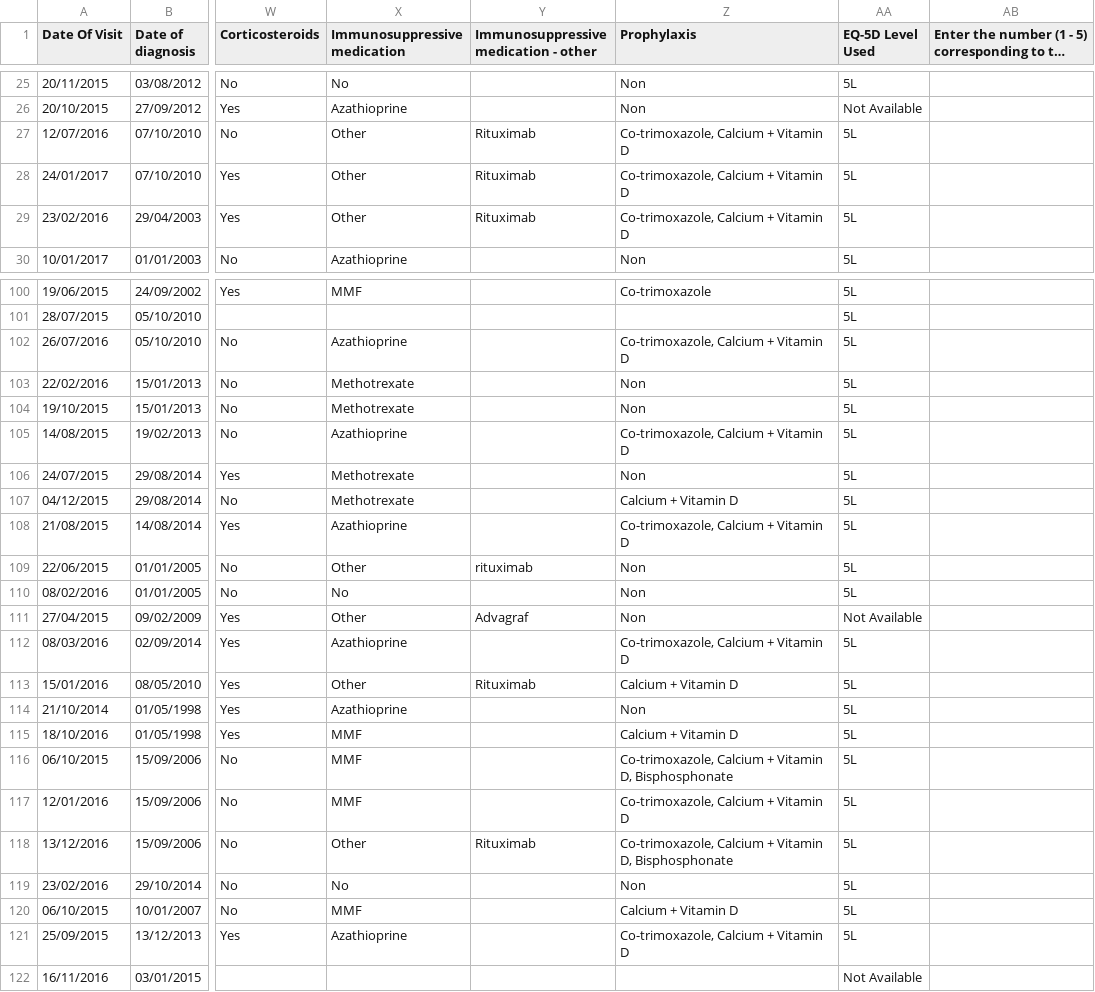
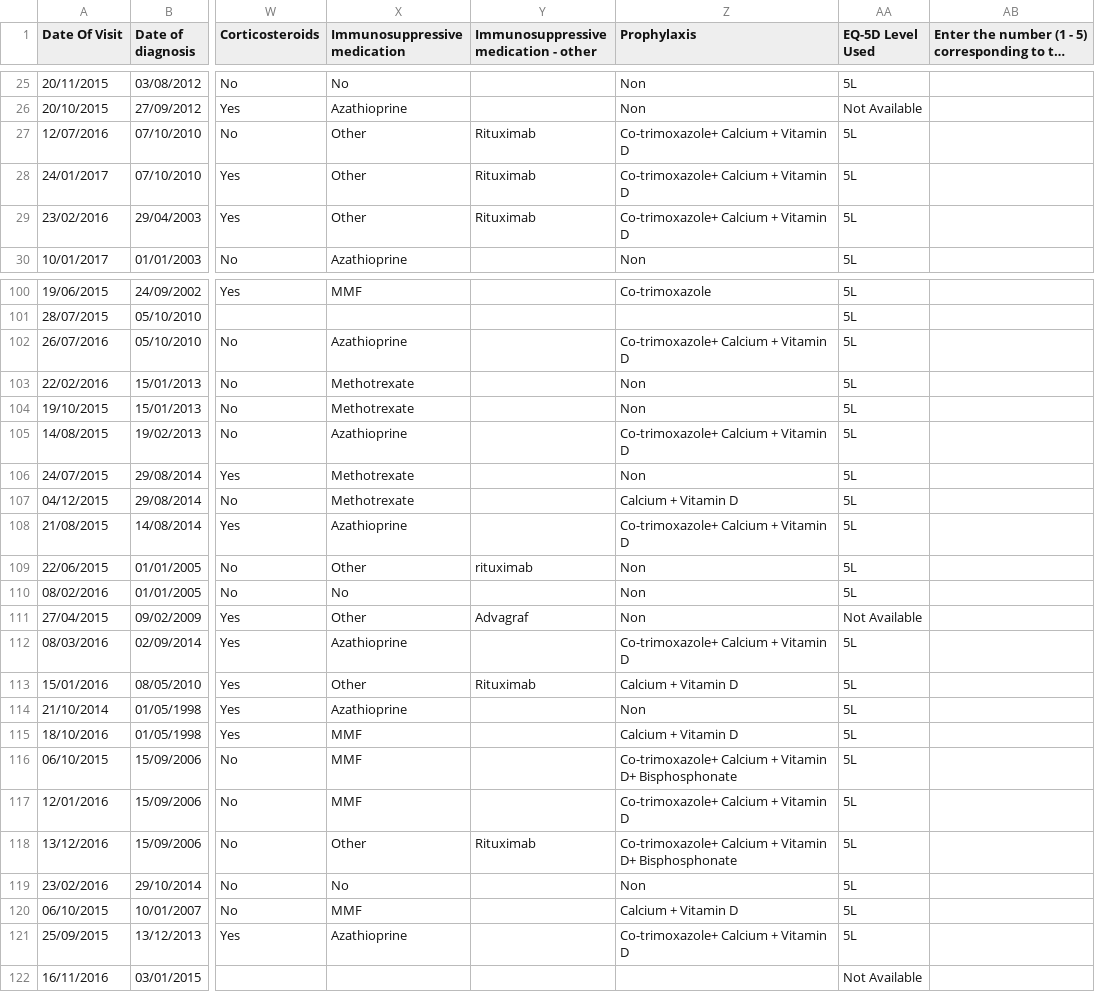
Before and after one commit to scolardf/CS3013-autoimmune-database, a CSV file: EQ5Dcsv.csv, drawn as a sheet; only a part is shown, gaps mark what is left out; long unchanged cells end in …; the diff covers the shown part only; the diff names each change by its address in the sheet, - before the commit and + after, or states it on an @@ line.

```diff
--- a/EQ5Dcsv.csv
+++ b/EQ5Dcsv.csv
-Z27:Z29 (Prophylaxis): Co-trimoxazole, Calcium + Vitamin D
+Z27:Z29 (Prophylaxis): Co-trimoxazole+ Calcium + Vitamin D
-Z102 (Prophylaxis): Co-trimoxazole, Calcium + Vitamin D
+Z102 (Prophylaxis): Co-trimoxazole+ Calcium + Vitamin D
-Z105 (Prophylaxis): Co-trimoxazole, Calcium + Vitamin D
+Z105 (Prophylaxis): Co-trimoxazole+ Calcium + Vitamin D
-Z108 (Prophylaxis): Co-trimoxazole, Calcium + Vitamin D
+Z108 (Prophylaxis): Co-trimoxazole+ Calcium + Vitamin D
-Z112 (Prophylaxis): Co-trimoxazole, Calcium + Vitamin D
+Z112 (Prophylaxis): Co-trimoxazole+ Calcium + Vitamin D
-Z116 (Prophylaxis): Co-trimoxazole, Calcium + Vitamin D, Bisphosphonate
+Z116 (Prophylaxis): Co-trimoxazole+ Calcium + Vitamin D+ Bisphosphonate
-Z117 (Prophylaxis): Co-trimoxazole, Calcium + Vitamin D
+Z117 (Prophylaxis): Co-trimoxazole+ Calcium + Vitamin D
-Z118 (Prophylaxis): Co-trimoxazole, Calcium + Vitamin D, Bisphosphonate
+Z118 (Prophylaxis): Co-trimoxazole+ Calcium + Vitamin D+ Bisphosphonate
-Z121 (Prophylaxis): Co-trimoxazole, Calcium + Vitamin D
+Z121 (Prophylaxis): Co-trimoxazole+ Calcium + Vitamin D
```
Also changed, not shown: 41 edited cells elsewhere in this file, Copy of Ireland & UK EQ5D Masterfile.csv, 1 other file.
